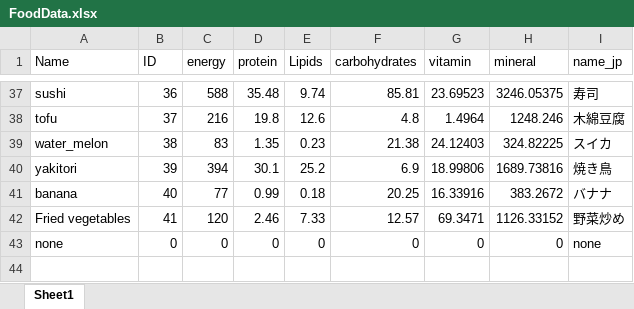
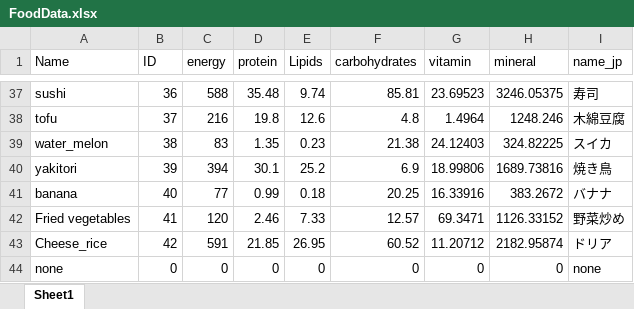
Before and after one commit to mentoschow/diet_balance_game, an Excel workbook: Diet Balance Game/Assets/Textures/Food/FoodData.xlsx, sheet Sheet1, drawn as a sheet; only a part is shown, gaps mark what is left out; values as stored, in another font and other column widths than the file's, no borders; the diff names each change by its address in the sheet, - before the commit and + after, or states it on an @@ line.

Commit message:
update food data
cheese rice

```diff
--- a/Diet Balance Game/Assets/Textures/Food/FoodData.xlsx (sheet Sheet1)
+++ b/Diet Balance Game/Assets/Textures/Food/FoodData.xlsx (sheet Sheet1)
+row 43: Cheese_rice | 42 | 591 | 21.85 | 26.95 | 60.52 | 11.20712 | 2182.95874 | ドリア
```
Also changed, not shown: 3 other files.
